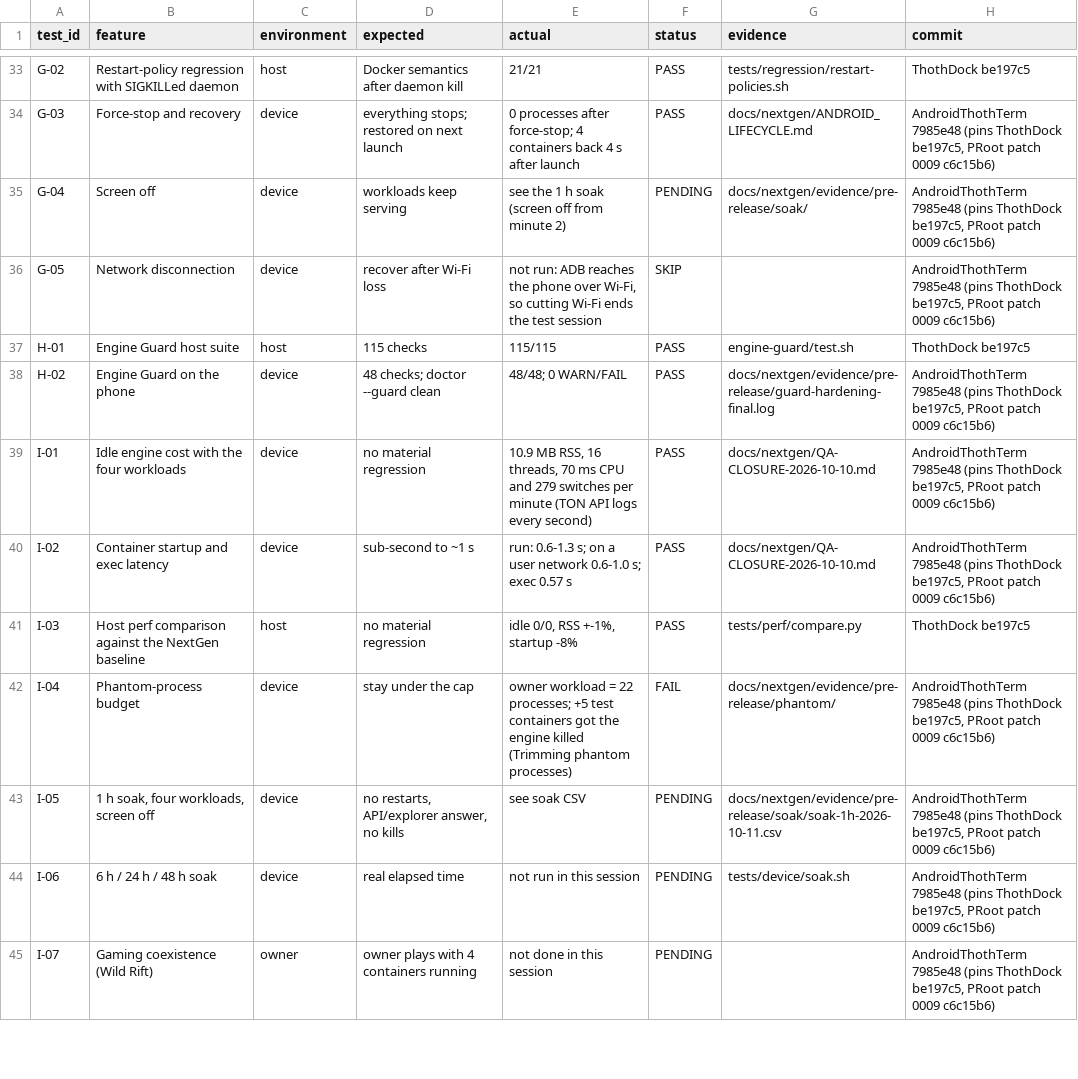
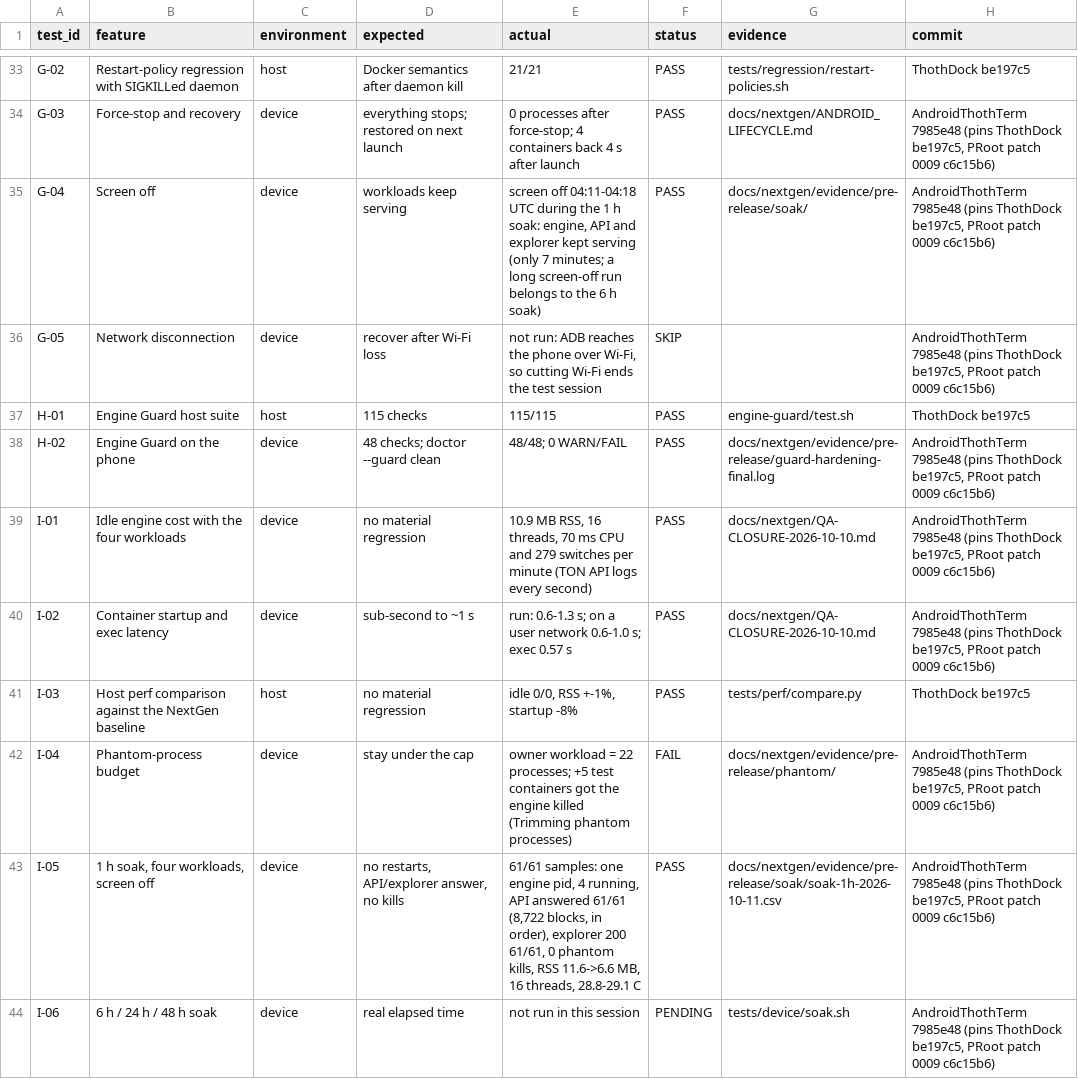
Before and after one commit to Lord1Egypt/ThothDock, a CSV file: docs/nextgen/evidence/pre-release/test-matrix.csv, drawn as a sheet; only a part is shown, gaps mark what is left out; the shorter side is filled out with more unchanged rows.

```diff
--- a/docs/nextgen/evidence/pre-release/test-matrix.csv
+++ b/docs/nextgen/evidence/pre-release/test-matrix.csv
@@ -34,3 +34,3 @@ G-02,Restart-policy regression with SIGKILLed daemon,host,Docker semantics after
 G-03,Force-stop and recovery,device,everything stops; restored on next launch,0 processes after force-stop; 4 containers back 4 s after launch,PASS,docs/nextgen/ANDROID_LIFECYCLE.md,"AndroidThothTerm 7985e48 (pins ThothDock be197c5, PRoot patch 0009 c6c15b6)"
-G-04,Screen off,device,workloads keep serving,see the 1 h soak (screen off from minute 2),PENDING,docs/nextgen/evidence/pre-release/soak/,"AndroidThothTerm 7985e48 (pins ThothDock be197c5, PRoot patch 0009 c6c15b6)"
+G-04,Screen off,device,workloads keep serving,"screen off 04:11-04:18 UTC during the 1 h soak: engine, API and explorer kept serving (only 7 minutes; a long screen-off run belongs to the 6 h soak)",PASS,docs/nextgen/evidence/pre-release/soak/,"AndroidThothTerm 7985e48 (pins ThothDock be197c5, PRoot patch 0009 c6c15b6)"
 G-05,Network disconnection,device,recover after Wi-Fi loss,"not run: ADB reaches the phone over Wi-Fi, so cutting Wi-Fi ends the test session",SKIP,,"AndroidThothTerm 7985e48 (pins ThothDock be197c5, PRoot patch 0009 c6c15b6)"
@@ -42,3 +42,3 @@ I-03,Host perf comparison against the NextGen baseline,host,no material regressi
 I-04,Phantom-process budget,device,stay under the cap,owner workload = 22 processes; +5 test containers got the engine killed (Trimming phantom processes),FAIL,docs/nextgen/evidence/pre-release/phantom/,"AndroidThothTerm 7985e48 (pins ThothDock be197c5, PRoot patch 0009 c6c15b6)"
-I-05,"1 h soak, four workloads, screen off",device,"no restarts, API/explorer answer, no kills",see soak CSV,PENDING,docs/nextgen/evidence/pre-release/soak/soak-1h-2026-10-11.csv,"AndroidThothTerm 7985e48 (pins ThothDock be197c5, PRoot patch 0009 c6c15b6)"
+I-05,"1 h soak, four workloads, screen off",device,"no restarts, API/explorer answer, no kills","61/61 samples: one engine pid, 4 running, API answered 61/61 (8,722 blocks, in order), explorer 200 61/61, 0 phantom kills, RSS 11.6->6.6 MB, 16 threads, 28.8-29.1 C",PASS,docs/nextgen/evidence/pre-release/soak/soak-1h-2026-10-11.csv,"AndroidThothTerm 7985e48 (pins ThothDock be197c5, PRoot patch 0009 c6c15b6)"
 I-06,6 h / 24 h / 48 h soak,device,real elapsed time,not run in this session,PENDING,tests/device/soak.sh,"AndroidThothTerm 7985e48 (pins ThothDock be197c5, PRoot patch 0009 c6c15b6)"
```
Also changed, not shown: 6 other files.
